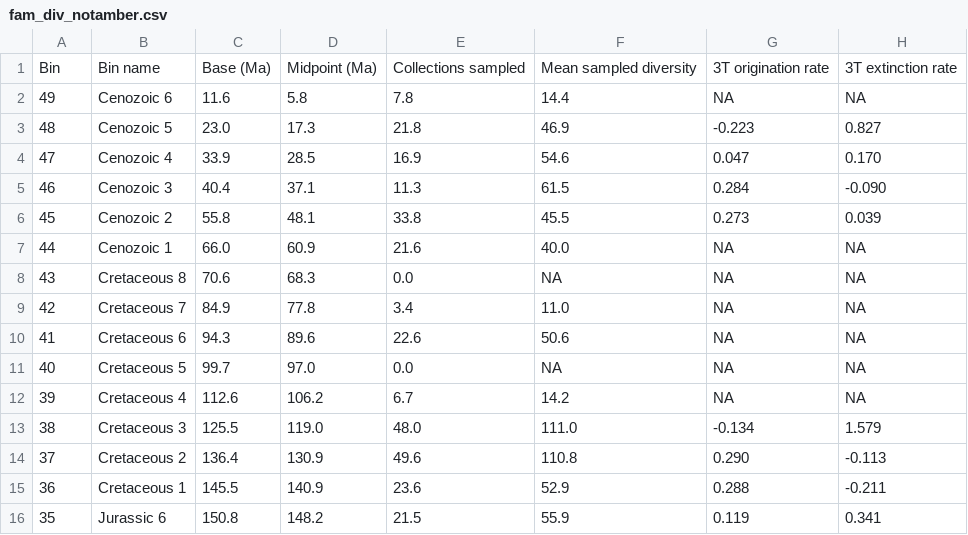
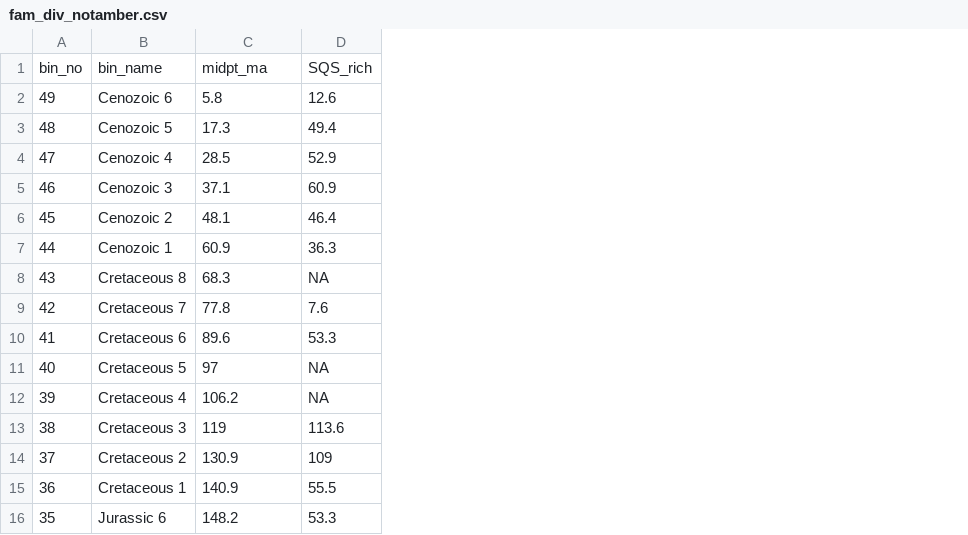
Before and after one commit to mclapham/insect_div, a CSV file: data/fam_div_notamber.csv, drawn as a sheet; only a part is shown; removed rows and columns are numbered as before the commit, all else as after; the diff names each change by its address in the sheet, - before the commit and + after, or states it on an @@ line.

Commit message:
Update fam_div_notamber.csv

```diff
--- a/data/fam_div_notamber.csv
+++ b/data/fam_div_notamber.csv
-column C, rows 2-16: 11.6 | 23.0 | 33.9 | 40.4 | 55.8 | 66.0 | 70.6 | 84.9 | 94.3 | 99.7 | 112.6 | 125.5 | 136.4 | 145.5 | 150.8
-column E, rows 2-16: 7.8 | 21.8 | 16.9 | 11.3 | 33.8 | 21.6 | 0.0 | 3.4 | 22.6 | 0.0 | 6.7 | 48.0 | 49.6 | 23.6 | 21.5
-column F, rows 2-16: 14.4 | 46.9 | 54.6 | 61.5 | 45.5 | 40.0 | NA | 11.0 | 50.6 | NA | 14.2 | 111.0 | 110.8 | 52.9 | 55.9
-column G, rows 2-16: NA | -0.223 | 0.047 | 0.284 | 0.273 | NA | NA | NA | NA | NA | NA | -0.134 | 0.290 | 0.288 | 0.119
-column H, rows 2-16: NA | 0.827 | 0.170 | -0.090 | 0.039 | NA | NA | NA | NA | NA | NA | 1.579 | -0.113 | -0.211 | 0.341
+column D, rows 2-16: 12.6 | 49.4 | 52.9 | 60.9 | 46.4 | 36.3 | NA | 7.6 | 53.3 | NA | NA | 113.6 | 109 | 55.5 | 53.3
-row 1: Bin | Bin name | Base (Ma) | Midpoint (Ma) | Collections sampled | Mean sampled diversity | 3T origination rate | 3T extinction rate
+row 1: bin_no | bin_name | midpt_ma | SQS_rich
-C11: 97.0
+C11: 97
-C13: 119.0
+C13: 119
```
